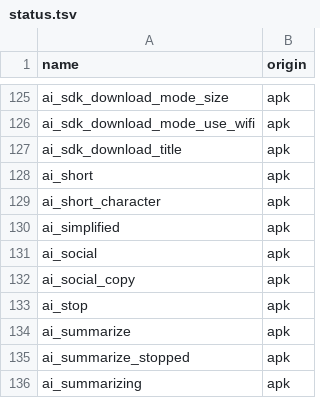
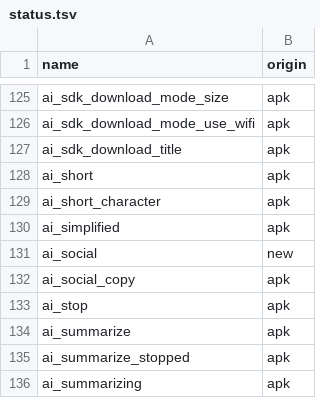
Before and after one commit to NeonCatRC/flyme_overlays_ru, a TSV file: flyme12/NotePaper/status.tsv, drawn as a sheet; only a part is shown, gaps mark what is left out.

```diff
--- a/flyme12/NotePaper/status.tsv
+++ b/flyme12/NotePaper/status.tsv
@@ -130,3 +130,3 @@ ai_short_character	apk
 ai_simplified	apk
-ai_social	apk
+ai_social	new
 ai_social_copy	apk
```
Also changed, not shown: flyme12/Assistant/status.tsv, flyme12/Pedometer/status.tsv, 10 other files.
